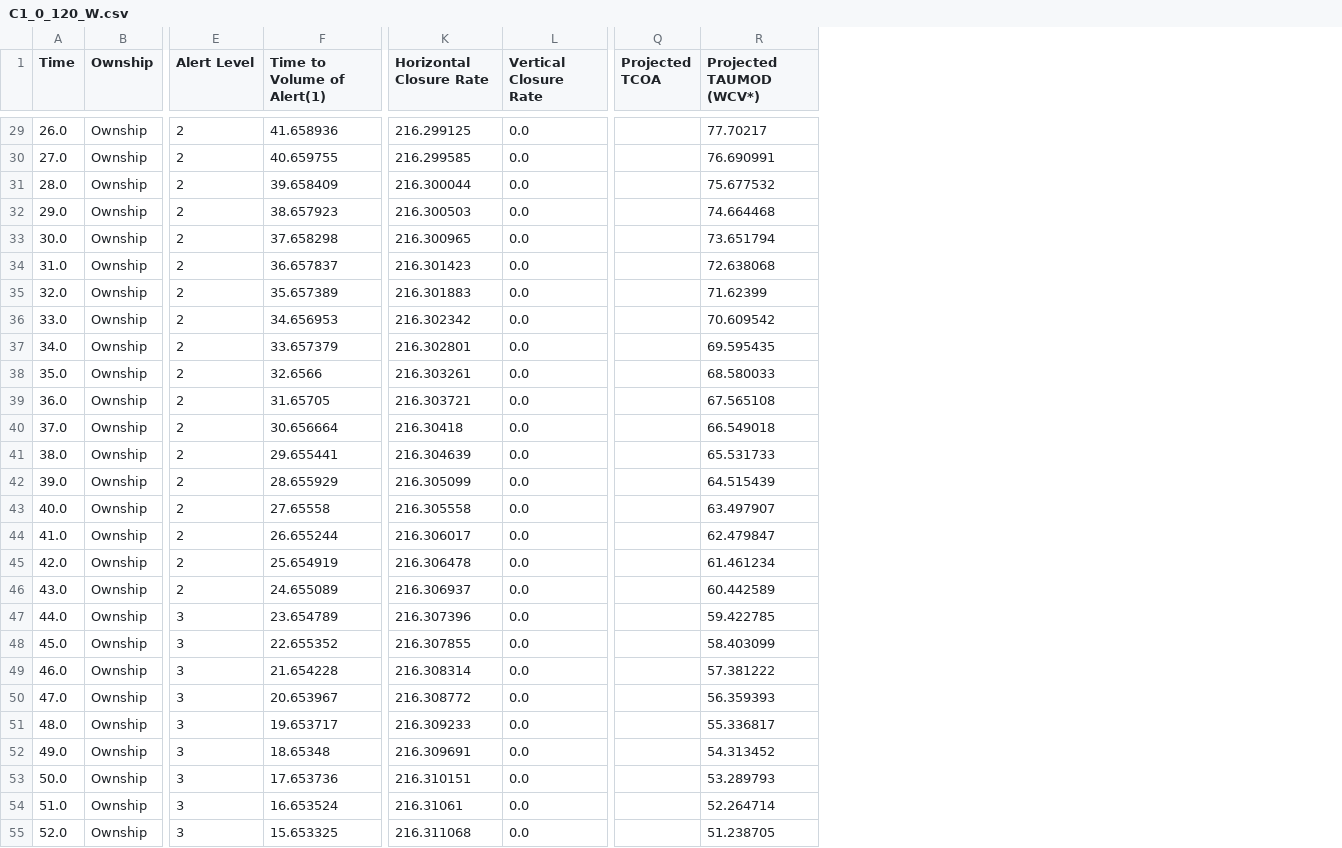
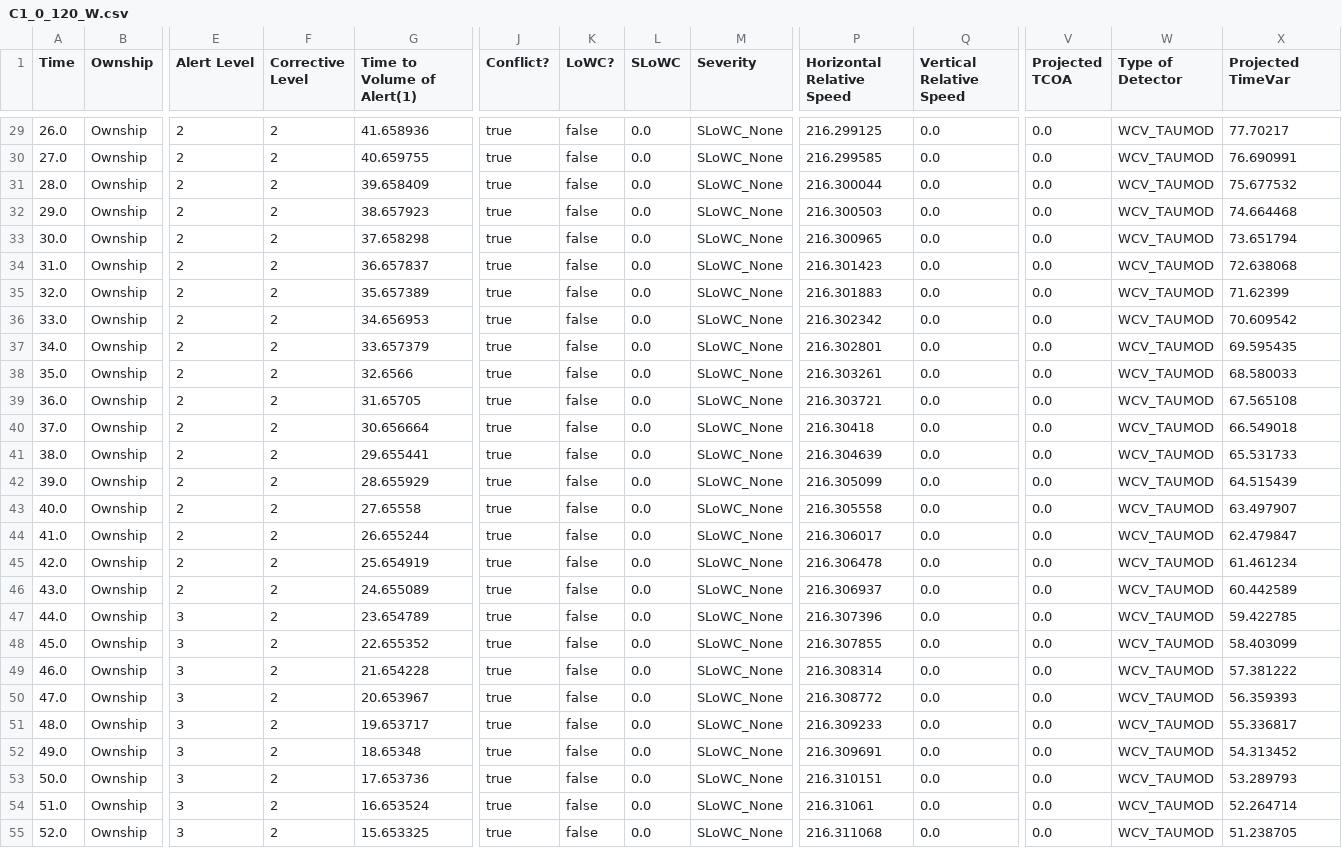
Before and after one commit to nasa/daidalus, a CSV file: Regression/gold/v2.0.4a/DO_365B_no_SUM/C1_0_120_W.csv, drawn as a sheet; only a part is shown, gaps mark what is left out; addresses are those after the commit; the diff covers the shown part only; the diff names each change by its address in the sheet, - before the commit and + after, or states it on an @@ line.

Commit message:
Added SLoWC computations (Severity of WellClear)

```diff
--- a/Regression/gold/v2.0.4a/DO_365B_no_SUM/C1_0_120_W.csv
+++ b/Regression/gold/v2.0.4a/DO_365B_no_SUM/C1_0_120_W.csv
+column F (Corrective Level), rows 29-55: all 2
+column J (Conflict?), rows 29-55: all true
+column K (LoWC?), rows 29-55: all false
+column L (SLoWC), rows 29-55: all 0.0
+column M (Severity), rows 29-55: all SLoWC_None
+column W (Type of Detector), rows 29-55: all WCV_TAUMOD
-P1: Horizontal Closure Rate
+P1: Horizontal Relative Speed
-Q1: Vertical Closure Rate
+Q1: Vertical Relative Speed
-X1: Projected TAUMOD (WCV*)
+X1: Projected TimeVar
-V29:V55 (Projected TCOA): (empty)
+V29:V55 (Projected TCOA): 0.0
```
Also changed, not shown: 94 edited cells elsewhere in this file, Regression/gold/v2.0.4a/DO_365B_no_SUM/C1_0_120.csv, Regression/gold/v2.0.4a/DO_365B_no_SUM/H0_0_120a.csv, 17 other files.
